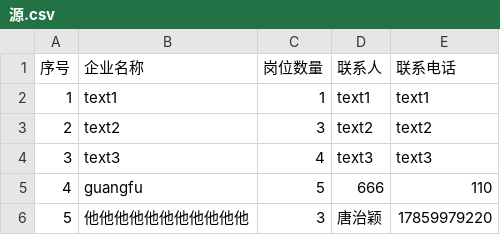
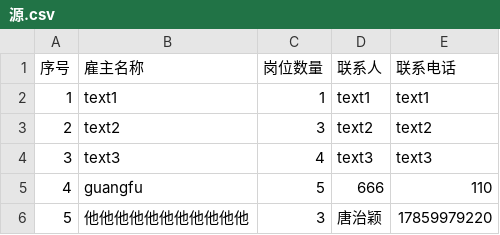
Before and after one commit to orange-tzy/tzy, a CSV file: 源.csv, drawn as a sheet.

Commit message:
Update 源.csv

```diff
--- a/源.csv
+++ b/源.csv
@@ -1,2 +1,2 @@
-序号,企业名称,岗位数量,联系人,联系电话
+序号,雇主名称,岗位数量,联系人,联系电话
 1,text1,1,text1,text1
```
